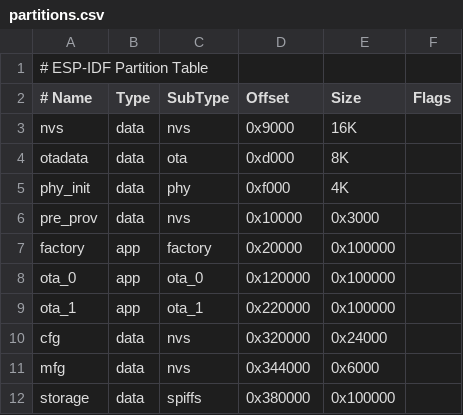
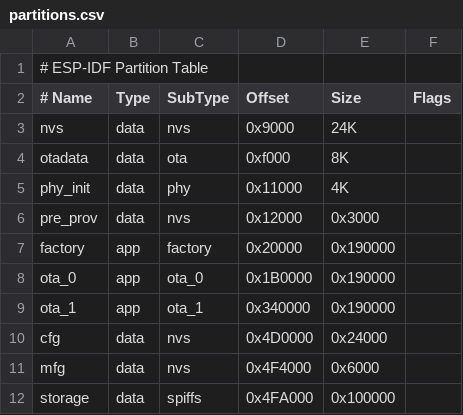
Before and after one commit to sihyun-noh/scale_with_esp_idf, a CSV file: product/sensor_th/partitions.csv, drawn as a sheet.

```diff
--- a/product/sensor_th/partitions.csv
+++ b/product/sensor_th/partitions.csv
@@ -2,11 +2,11 @@
 # Name, Type, SubType, Offset, Size, Flags
-nvs,data,nvs,0x9000,16K,
-otadata,data,ota,0xd000,8K,
-phy_init,data,phy,0xf000,4K,
-pre_prov,data,nvs,0x10000,0x3000,
-factory,app,factory,0x20000,0x100000,
-ota_0,app,ota_0,0x120000,0x100000,
-ota_1,app,ota_1,0x220000,0x100000,
-cfg,data,nvs,0x320000,0x24000,
-mfg,data,nvs,0x344000,0x6000,
-storage,data,spiffs,0x380000,0x100000,
+nvs,data,nvs,0x9000,24K,
+otadata,data,ota,0xf000,8K
+phy_init,data,phy,0x11000,4K,
+pre_prov,data,nvs,0x12000,0x3000,
+factory,app,factory,0x20000,0x190000,
+ota_0,app,ota_0,0x1B0000,0x190000,
+ota_1,app,ota_1,0x340000,0x190000,
+cfg,data,nvs,0x4D0000,0x24000,
+mfg,data,nvs,0x4F4000,0x6000,
+storage,data,spiffs,0x4FA000,0x100000,
```
Also changed, not shown: factory_test/partitions.csv, product/actuator/partitions.csv, 4 other files.
